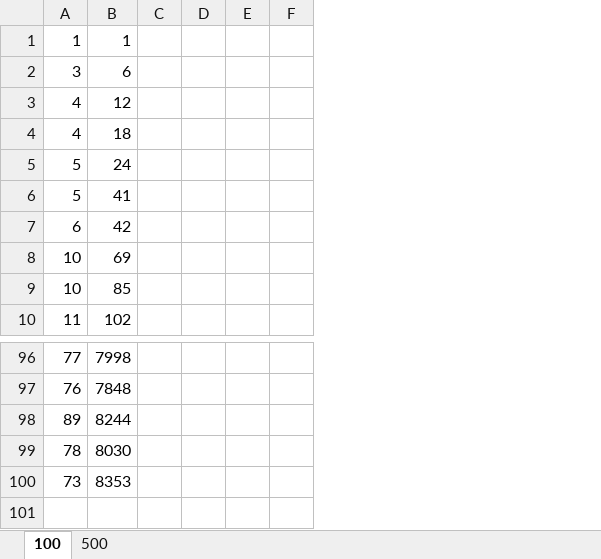
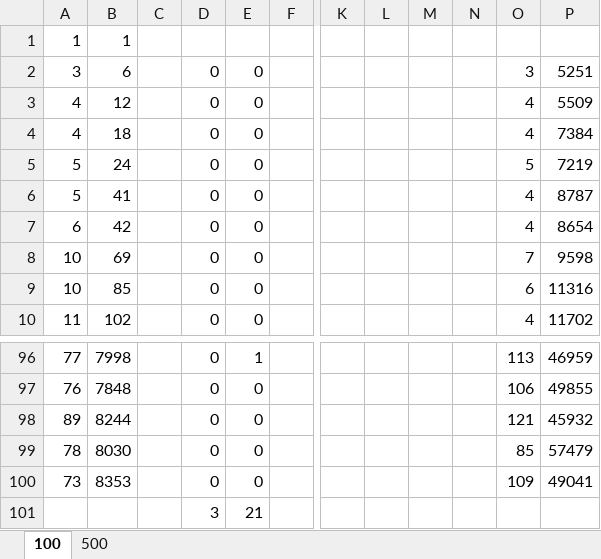
Before and after one commit to mrSelau/Timeliner, an Excel workbook: Heuristics/BetterHeuristic.xlsx, sheet 100, drawn as a sheet; only a part is shown, gaps mark what is left out; values as stored, in another font and other column widths than the file's, no borders; charts and pictures and conditional formats not drawn; removed rows and columns are numbered as before the commit, all else as after; rows hold the shown columns only; the diff names each change by its address in the sheet, - before the commit and + after, or states it on an @@ line.

Commit message:
MRNA sheets

```diff
--- a/Heuristics/BetterHeuristic.xlsx (sheet 100)
+++ b/Heuristics/BetterHeuristic.xlsx (sheet 100)
-column D, empty
-column E, empty
+column D, rows 2-10: all 0; rows 96-100: all 0
+column E, rows 2-10: all 0; rows 96-100: 1 | 0 | 0 | 0 | 0
+column K, empty
+column L, empty
+column M, empty
+column N, empty
+column O, rows 2-10: 3 | 4 | 4 | 5 | 4 | 4 | 7 | 6 | 4; rows 96-100: 113 | 106 | 121 | 85 | 109
+column P, rows 2-10: 5251 | 5509 | 7384 | 7219 | 8787 | 8654 | 9598 | 11316 | 11702; rows 96-100: 46959 | 49855 | 45932 | 57479 | 49041
+row 101:  |  |  | 3 | 21
```
Also changed, not shown: sheet 500, charts or pictures.
